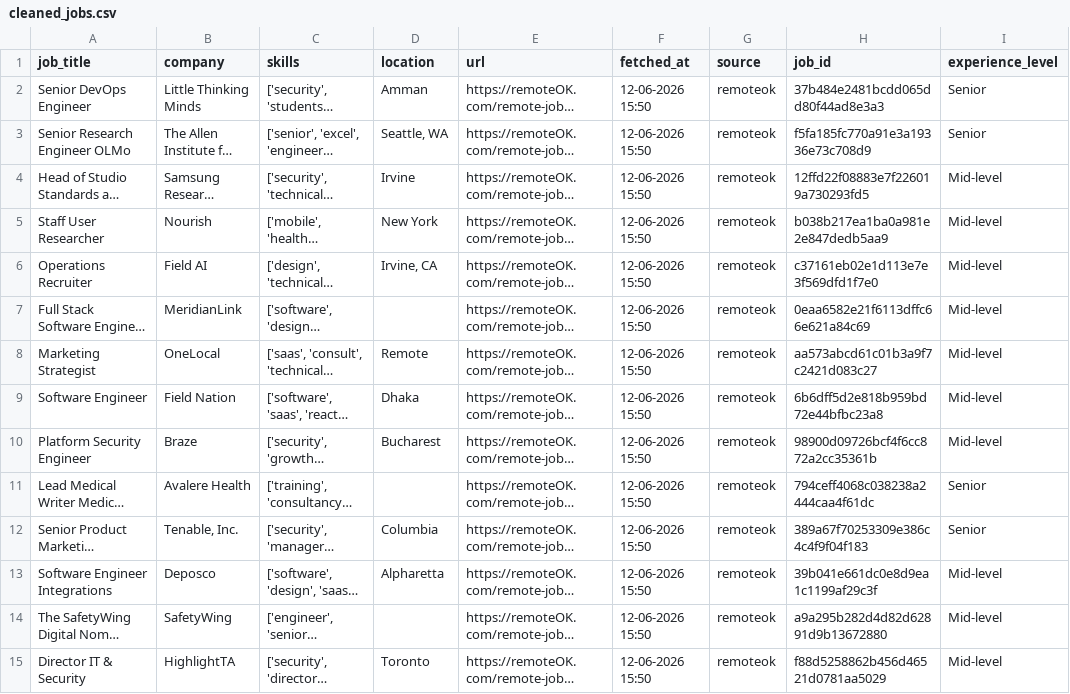
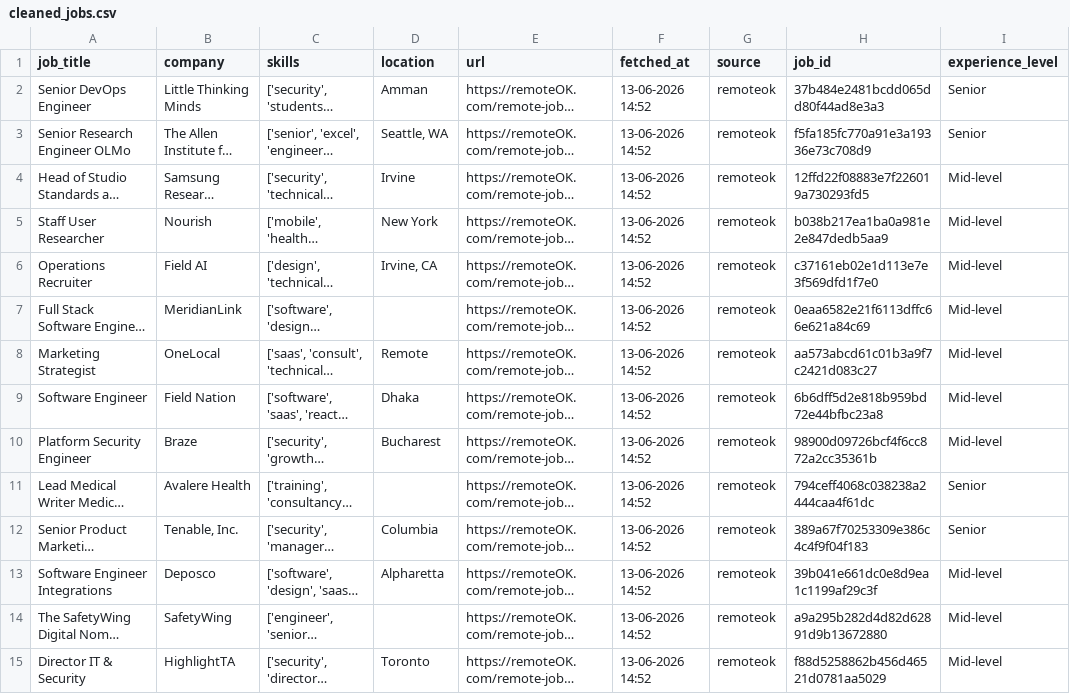
Before and after one commit to kirtiBohra12/job-explorer, a CSV file: data/cleaned_jobs.csv, drawn as a sheet; only a part is shown; long unchanged cells end in …; the diff covers the shown part only; the diff names each change by its address in the sheet, - before the commit and + after, or states it on an @@ line.

```diff
--- a/data/cleaned_jobs.csv
+++ b/data/cleaned_jobs.csv
-F2:F15 (fetched_at): 12-06-2026 15:50
+F2:F15 (fetched_at): 13-06-2026 14:52
```
Also changed, not shown: 78 edited cells elsewhere in this file.
